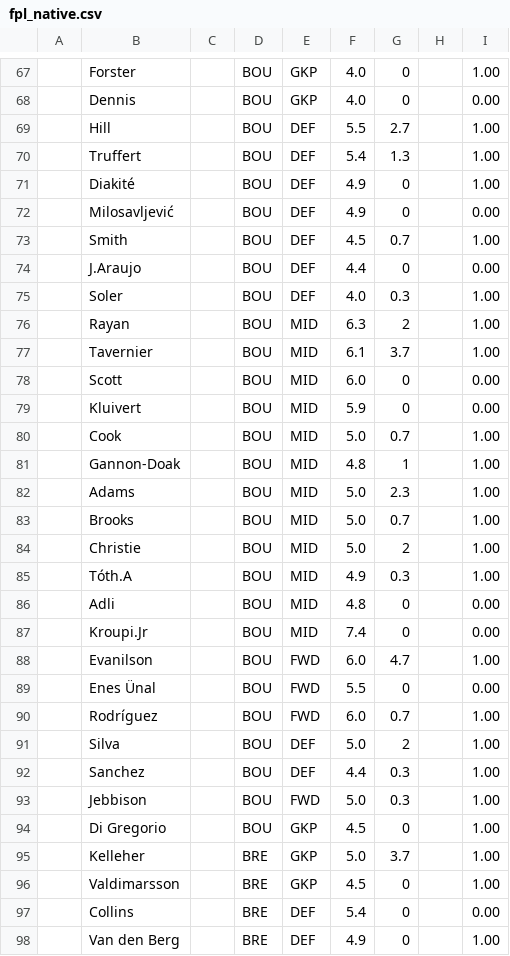
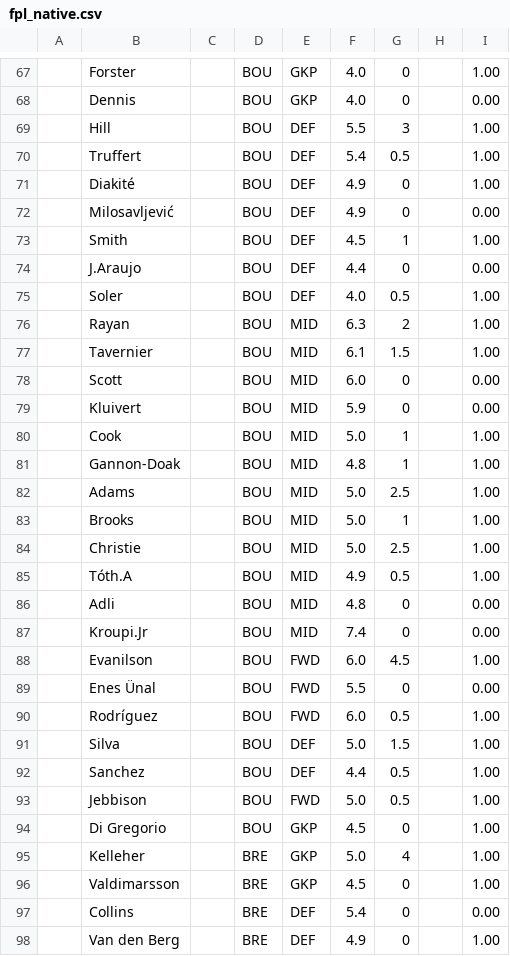
Before and after one commit to QuisTech/fpl-planner, a CSV file: data/fpl_native.csv, drawn as a sheet; only a part is shown, gaps mark what is left out; the diff covers the shown part only.

```diff
--- a/data/fpl_native.csv
+++ b/data/fpl_native.csv
@@ -68,29 +68,29 @@
 "","Dennis","","BOU","GKP","4.0","0","","0.00"
-"","Hill","","BOU","DEF","5.5","2.7","","1.00"
-"","Truffert","","BOU","DEF","5.4","1.3","","1.00"
+"","Hill","","BOU","DEF","5.5","3","","1.00"
+"","Truffert","","BOU","DEF","5.4","0.5","","1.00"
 "","Diakité","","BOU","DEF","4.9","0","","1.00"
 "","Milosavljević","","BOU","DEF","4.9","0","","0.00"
-"","Smith","","BOU","DEF","4.5","0.7","","1.00"
+"","Smith","","BOU","DEF","4.5","1","","1.00"
 "","J.Araujo","","BOU","DEF","4.4","0","","0.00"
-"","Soler","","BOU","DEF","4.0","0.3","","1.00"
+"","Soler","","BOU","DEF","4.0","0.5","","1.00"
 "","Rayan","","BOU","MID","6.3","2","","1.00"
-"","Tavernier","","BOU","MID","6.1","3.7","","1.00"
+"","Tavernier","","BOU","MID","6.1","1.5","","1.00"
 "","Scott","","BOU","MID","6.0","0","","0.00"
 "","Kluivert","","BOU","MID","5.9","0","","0.00"
-"","Cook","","BOU","MID","5.0","0.7","","1.00"
+"","Cook","","BOU","MID","5.0","1","","1.00"
 "","Gannon-Doak","","BOU","MID","4.8","1","","1.00"
-"","Adams","","BOU","MID","5.0","2.3","","1.00"
-"","Brooks","","BOU","MID","5.0","0.7","","1.00"
-"","Christie","","BOU","MID","5.0","2","","1.00"
-"","Tóth.A","","BOU","MID","4.9","0.3","","1.00"
+"","Adams","","BOU","MID","5.0","2.5","","1.00"
+"","Brooks","","BOU","MID","5.0","1","","1.00"
+"","Christie","","BOU","MID","5.0","2.5","","1.00"
+"","Tóth.A","","BOU","MID","4.9","0.5","","1.00"
 "","Adli","","BOU","MID","4.8","0","","0.00"
 "","Kroupi.Jr","","BOU","MID","7.4","0","","0.00"
-"","Evanilson","","BOU","FWD","6.0","4.7","","1.00"
+"","Evanilson","","BOU","FWD","6.0","4.5","","1.00"
 "","Enes Ünal","","BOU","FWD","5.5","0","","0.00"
-"","Rodríguez","","BOU","FWD","6.0","0.7","","1.00"
-"","Silva","","BOU","DEF","5.0","2","","1.00"
-"","Sanchez","","BOU","DEF","4.4","0.3","","1.00"
-"","Jebbison","","BOU","FWD","5.0","0.3","","1.00"
+"","Rodríguez","","BOU","FWD","6.0","0.5","","1.00"
+"","Silva","","BOU","DEF","5.0","1.5","","1.00"
+"","Sanchez","","BOU","DEF","4.4","0.5","","1.00"
+"","Jebbison","","BOU","FWD","5.0","0.5","","1.00"
 "","Di Gregorio","","BOU","GKP","4.5","0","","1.00"
-"","Kelleher","","BRE","GKP","5.0","3.7","","1.00"
+"","Kelleher","","BRE","GKP","5.0","4","","1.00"
 "","Valdimarsson","","BRE","GKP","4.5","0","","1.00"
```
Also changed, not shown: 144 edited cells elsewhere in this file, data/fplform.csv.
